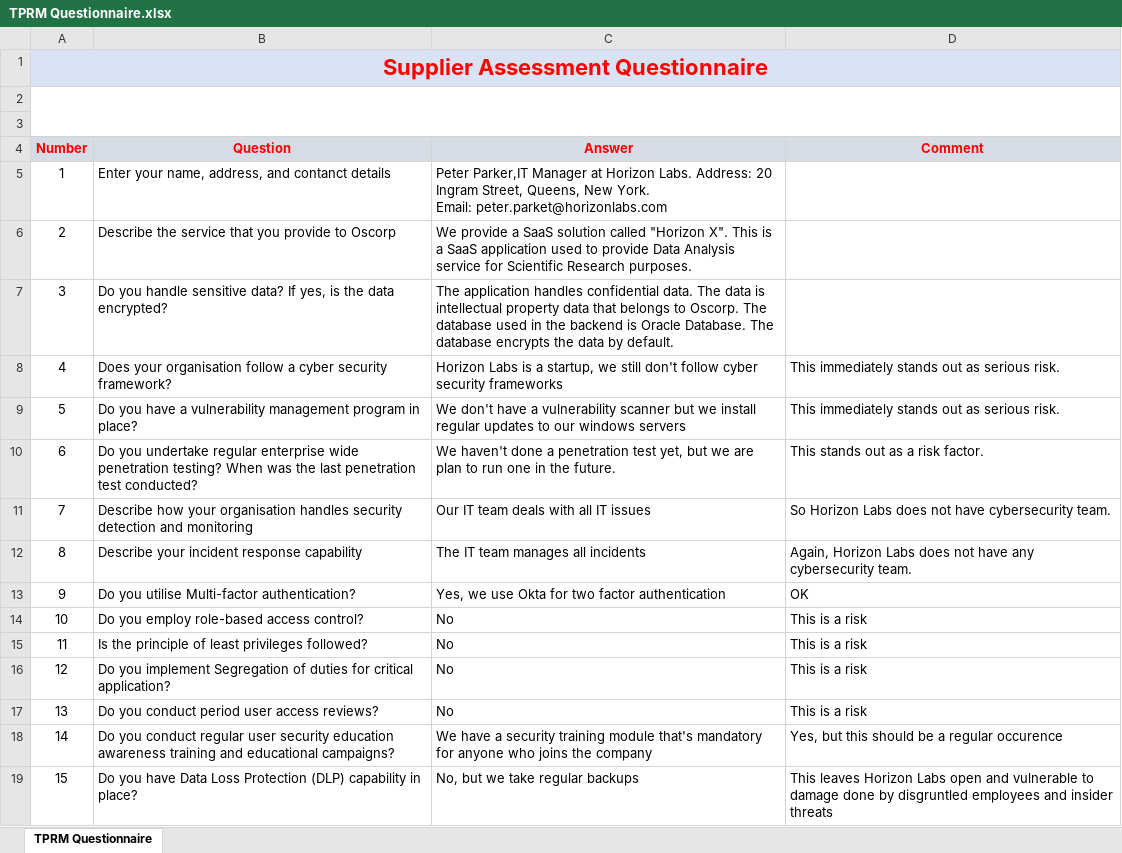
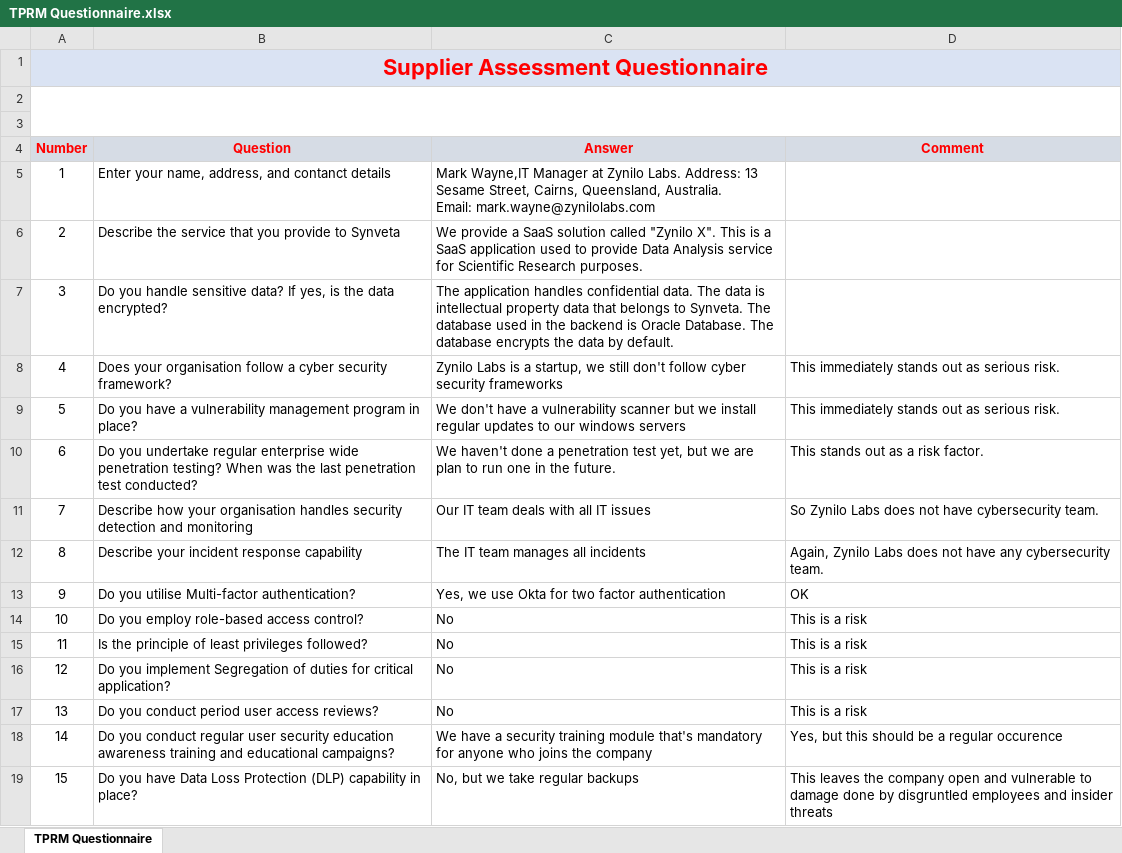
Before and after one commit to Henrik-Nordlund/Third-part-risk-management-TPRM-, an Excel workbook: TPRM Questionnaire.xlsx, sheet TPRM Questionnaire, drawn as a sheet; values as stored, in another font and other column widths than the file's, no borders; ↵ is a line break in a cell; the diff names each change by its address in the sheet, - before the commit and + after, or states it on an @@ line.

Commit message:
Add files via upload

```diff
--- a/TPRM Questionnaire.xlsx (sheet TPRM Questionnaire)
+++ b/TPRM Questionnaire.xlsx (sheet TPRM Questionnaire)
-C5 (Answer): Peter Parker,IT Manager at Horizon Labs. Address: 20 Ingram Street, Queens, New York. ↵ Email: peter.parket@horizonlabs.com
+C5 (Answer): Mark Wayne,IT Manager at Zynilo Labs. Address: 13 Sesame Street, Cairns, Queensland, Australia. ↵ Email: mark.wayne@zynilolabs.com
-B6 (Question): …provide to Oscorp
+B6 (Question): …provide to Synveta
-C6 (Answer): …solution called "Horizon X". This…
+C6 (Answer): …solution called "Zynilo X". This…
-C7 (Answer): …belongs to Oscorp. The database…
+C7 (Answer): …belongs to Synveta. The database…
-C8 (Answer): Horizon Labs is…
+C8 (Answer): Zynilo Labs is…
-D11 (Comment): So Horizon Labs does…
+D11 (Comment): So Zynilo Labs does…
-D12 (Comment): Again, Horizon Labs does…
+D12 (Comment): Again, Zynilo Labs does…
-D19 (Comment): This leaves Horizon Labs open and…
+D19 (Comment): This leaves the company open and…
```
